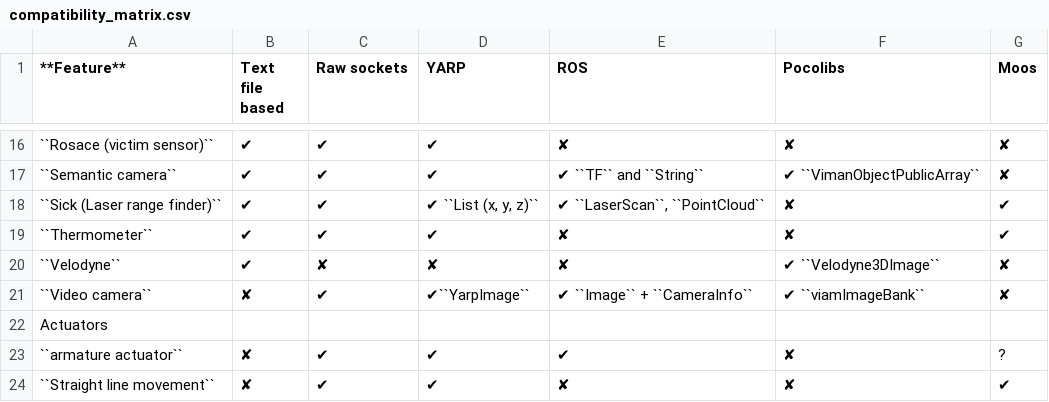
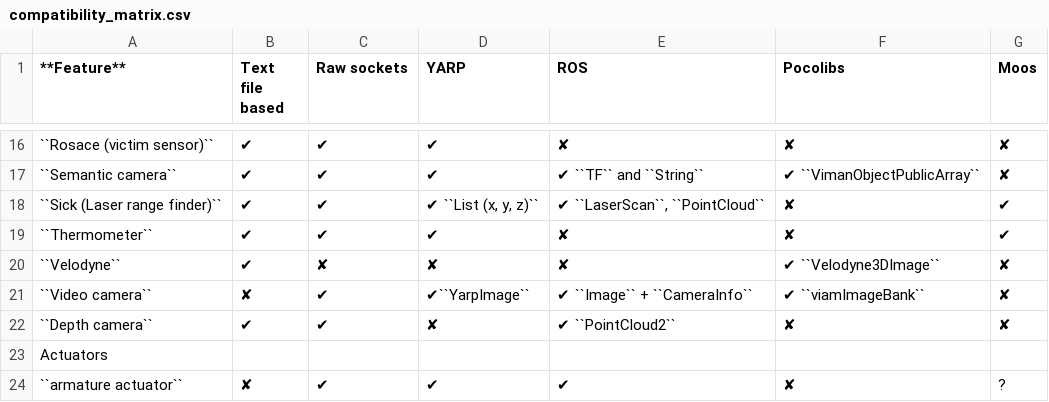
Before and after one commit to morse-simulator/morse, a CSV file: doc/morse/user/compatibility_matrix.csv, drawn as a sheet; only a part is shown, gaps mark what is left out; the shorter side is filled out with more unchanged rows; the diff names each change by its address in the sheet, - before the commit and + after, or states it on an @@ line.

Commit message:
[ros] depth camera support
test with:

    camera = Sensor('depth_camera')
    camera.properties(cam_width = 128, cam_height = 128,
                      capturing = True, Depth = True)
    camera.configure_mw('ros')
    camera.frequency(10)

```diff
--- a/doc/morse/user/compatibility_matrix.csv
+++ b/doc/morse/user/compatibility_matrix.csv
+row 22: ``Depth camera`` | ✔ | ✔ | ✘ | ✔ ``PointCloud2`` | ✘ | ✘
```
Also changed, not shown: 5 other files.
